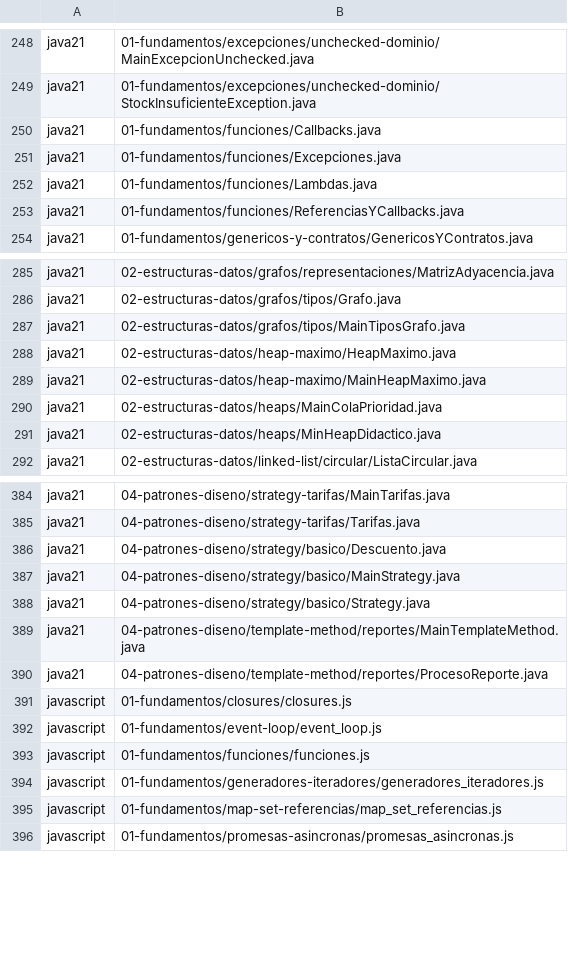
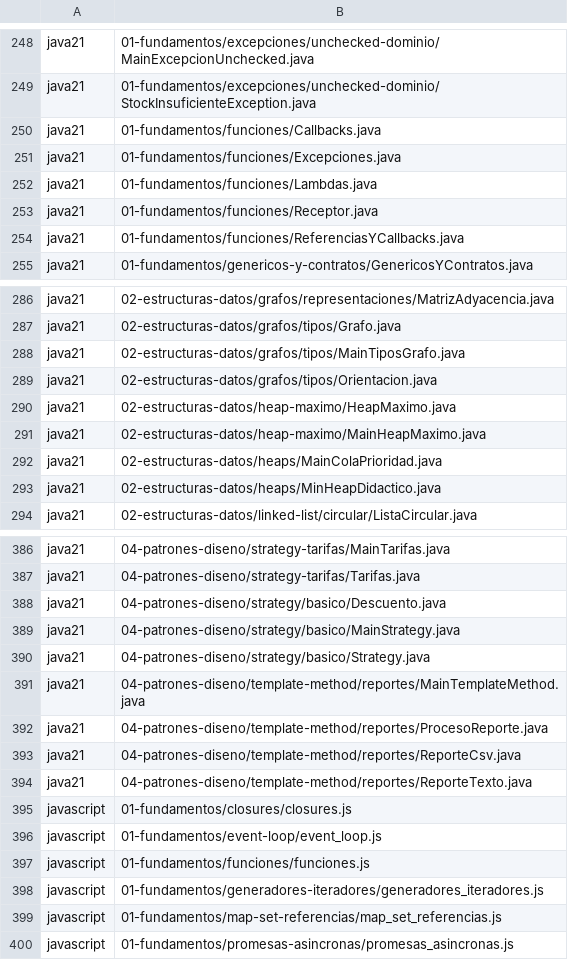
Before and after one commit to marcos-moreira-dev/CodeTrace, a TSV file: src/main/resources/practice/catalog.tsv, drawn as a sheet; only a part is shown, gaps mark what is left out.

Commit message:
chore(practice): register Template Method variants and independent Java callback/enum

```diff
--- a/src/main/resources/practice/catalog.tsv
+++ b/src/main/resources/practice/catalog.tsv
@@ -252,2 +252,3 @@ java21	01-fundamentos/funciones/Excepciones.java
 java21	01-fundamentos/funciones/Lambdas.java
+java21	01-fundamentos/funciones/Receptor.java
 java21	01-fundamentos/funciones/ReferenciasYCallbacks.java
@@ -287,2 +288,3 @@ java21	02-estructuras-datos/grafos/tipos/Grafo.java
 java21	02-estructuras-datos/grafos/tipos/MainTiposGrafo.java
+java21	02-estructuras-datos/grafos/tipos/Orientacion.java
 java21	02-estructuras-datos/heap-maximo/HeapMaximo.java
@@ -390,2 +392,4 @@ java21	04-patrones-diseno/template-method/reportes/MainTemplateMethod.java
 java21	04-patrones-diseno/template-method/reportes/ProcesoReporte.java
+java21	04-patrones-diseno/template-method/reportes/ReporteCsv.java
+java21	04-patrones-diseno/template-method/reportes/ReporteTexto.java
 javascript	01-fundamentos/closures/closures.js
```
